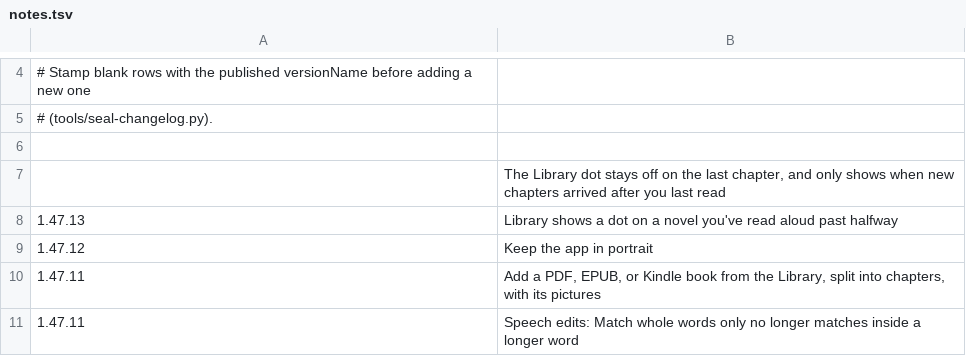
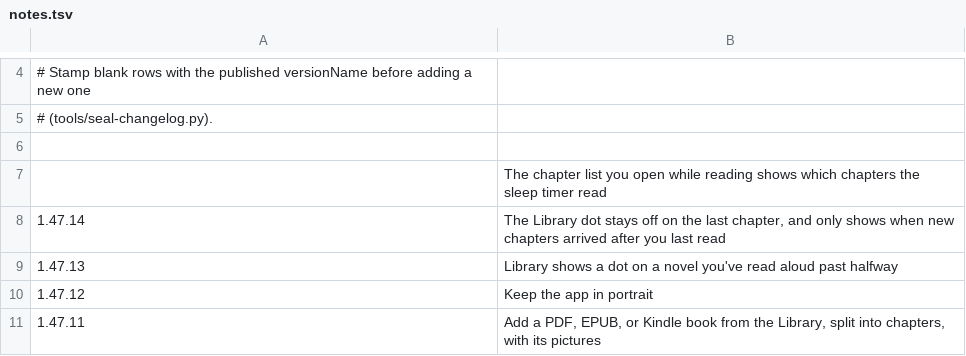
Before and after one commit to vtlinh/novels, a TSV file: android/changelog/notes.tsv, drawn as a sheet; only a part is shown, gaps mark what is left out; the shorter side is filled out with more unchanged rows.

```diff
--- a/android/changelog/notes.tsv
+++ b/android/changelog/notes.tsv
@@ -6,3 +6,4 @@
 
-	The Library dot stays off on the last chapter, and only shows when new chapters arrived after you last read
+	The chapter list you open while reading shows which chapters the sleep timer read
+1.47.14	The Library dot stays off on the last chapter, and only shows when new chapters arrived after you last read
 1.47.13	Library shows a dot on a novel you've read aloud past halfway
```
Also changed, not shown: 4 other files.
